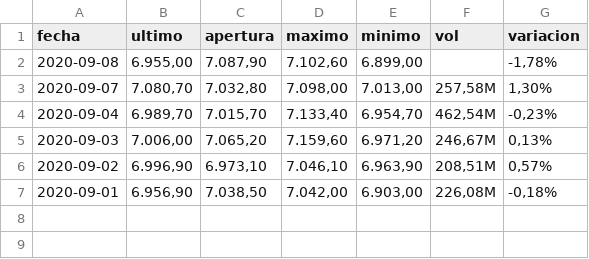
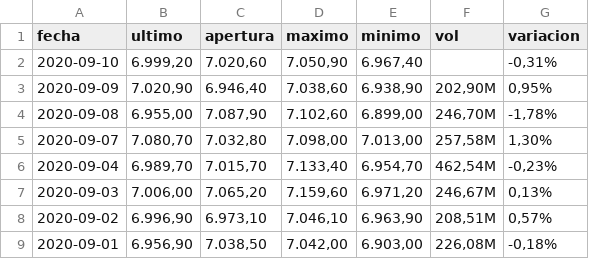
Before and after one commit to yensaiFM/TFM_KSCHOOL_Data_Science, a CSV file: dataset/IBEX35/IBEX35_202009.csv, drawn as a sheet.

Commit message:
Add last metrics and data

```diff
--- a/dataset/IBEX35/IBEX35_202009.csv
+++ b/dataset/IBEX35/IBEX35_202009.csv
@@ -1,3 +1,5 @@
 fecha,ultimo,apertura,maximo,minimo,vol,variacion
-2020-09-08,"6.955,00","7.087,90","7.102,60","6.899,00",,"-1,78%"
+2020-09-10,"6.999,20","7.020,60","7.050,90","6.967,40",,"-0,31%"
+2020-09-09,"7.020,90","6.946,40","7.038,60","6.938,90","202,90M","0,95%"
+2020-09-08,"6.955,00","7.087,90","7.102,60","6.899,00","246,70M","-1,78%"
 2020-09-07,"7.080,70","7.032,80","7.098,00","7.013,00","257,58M","1,30%"
```
Also changed, not shown: dataset/AENA/AENA_202009.csv, dataset/AMS/metrics_AMS_202009.csv, 19 other files.
